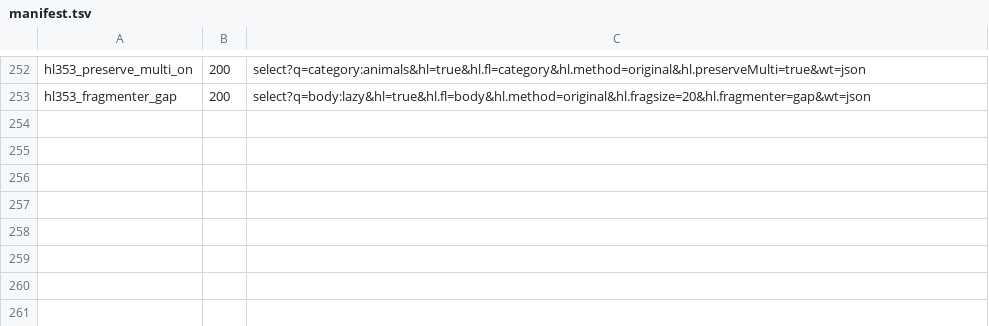
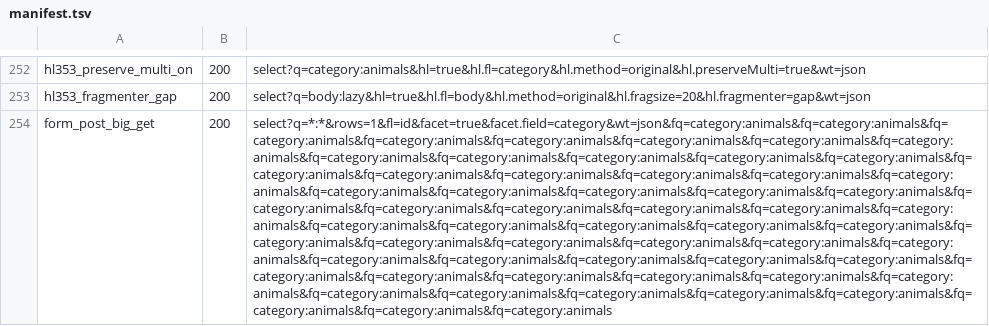
Before and after one commit to markdlabrecque/wayfinder, a TSV file: solr-ref/manifest.tsv, drawn as a sheet; only a part is shown, gaps mark what is left out; the diff names each change by its address in the sheet, - before the commit and + after, or states it on an @@ line.

```diff
--- a/solr-ref/manifest.tsv
+++ b/solr-ref/manifest.tsv
+row 254: form_post_big_get | 200 | select?q=*:*&rows=1&fl=id&facet=true&facet.field=category&wt=json&fq=category:animals&fq=category:animals&fq=category:animals&fq=category:animals&fq=category:animals&fq=category:animals&fq=category:animals&fq=category:animals&fq=category:animals&fq=category:animals&fq=category:animals&fq=category:animals&fq=category:animals&fq=category:animals&fq=category:animals&fq=category:animals&fq=category:animals&fq=category:animals&fq=category:animals&fq=category:animals&fq=category:animals&fq=category:animals&fq=category:animals&fq=category:animals&fq=category:animals&fq=category:animals&fq=category:animals&fq=category:animals&fq=category:animals&fq=category:animals&fq=category:animals&fq=category:animals&fq=category:animals&fq=category:animals&fq=category:animals&fq=category:animals&fq=category:animals&fq=category:animals&fq=category:animals&fq=category:animals&fq=category:animals&fq=category:animals&fq=category:animals&fq=category:animals&fq=category:animals&fq=category:animals&fq=category:animals&fq=category:animals&fq=category:animals&fq=category:animals&fq=category:animals&fq=category:animals&fq=category:animals&fq=category:animals&fq=category:animals&fq=category:animals&fq=category:animals&fq=category:animals&fq=category:animals&fq=category:animals
```
Also changed, not shown: solr-ref/manifest-errors.tsv, 5 other files.
